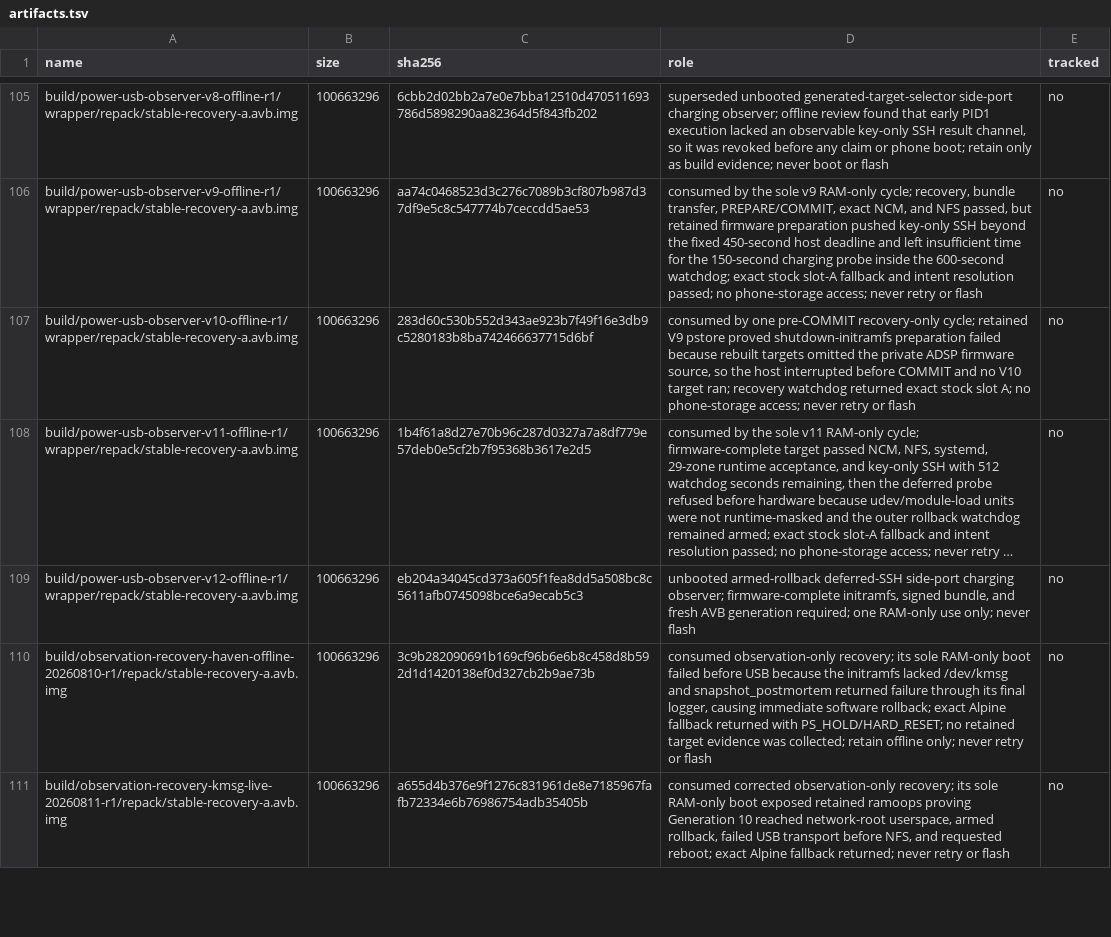
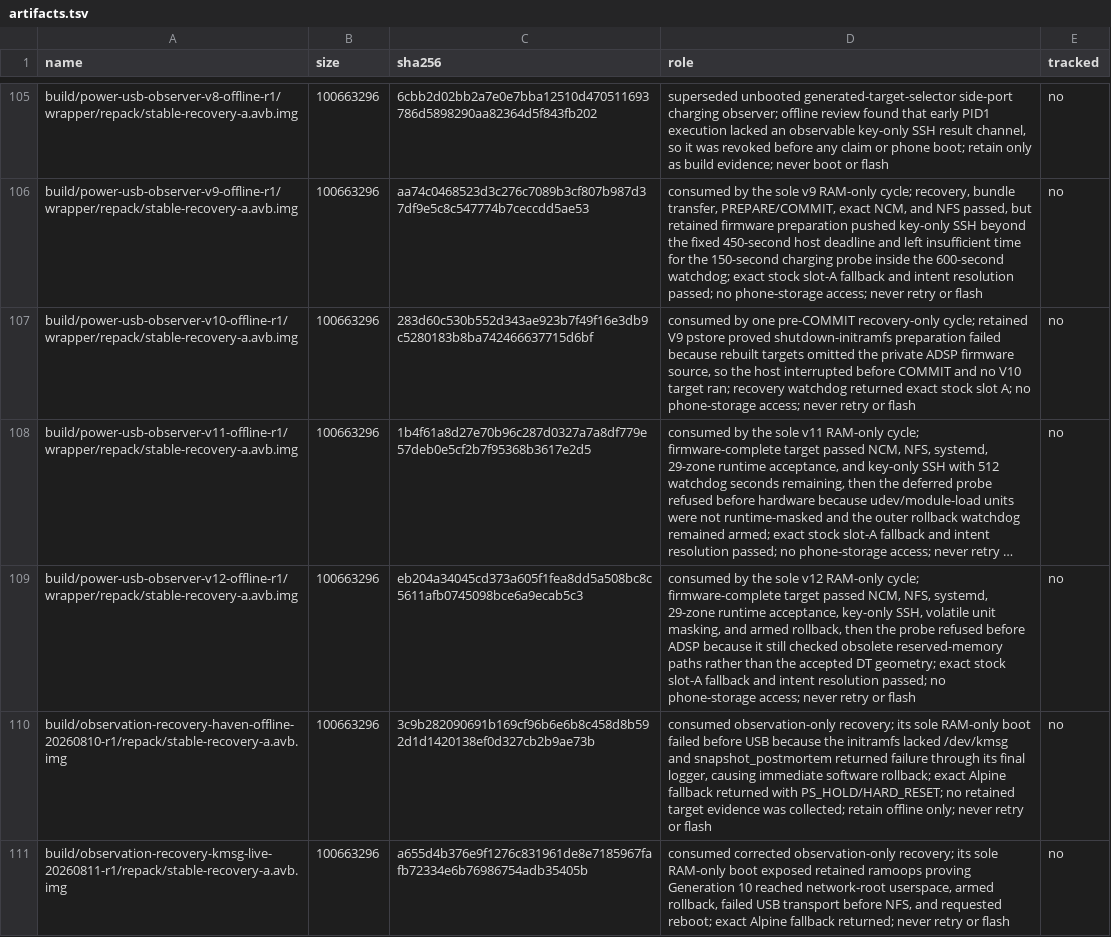
Before and after one commit to klimovich008/rog5-linux, a TSV file: manifests/artifacts.tsv, drawn as a sheet; only a part is shown, gaps mark what is left out; long unchanged cells end in …; the diff names each change by its address in the sheet, - before the commit and + after, or states it on an @@ line.

```diff
--- a/manifests/artifacts.tsv
+++ b/manifests/artifacts.tsv
-D109 (role): unbooted armed-rollback deferred-SSH side-port charging observer; firmware-complete initramfs, signed bundle, and fresh AVB generation required; one RAM-only use only; never flash
+D109 (role): consumed by the sole v12 RAM-only cycle; firmware-complete target passed NCM, NFS, systemd, 29-zone runtime acceptance, key-only SSH, volatile unit masking, and armed rollback, then the probe refused before ADSP because it still checked obsolete reserved-memory paths rather than the accepted DT geometry; exact stock slot-A fallback and intent resolution passed; no phone-storage access; never retry or flash
```
Also changed, not shown: manifests/temporary-boot-images.tsv, 14 other files.
